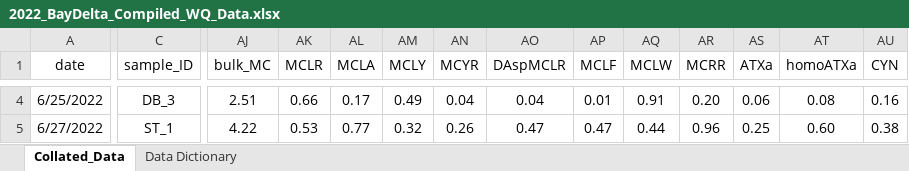
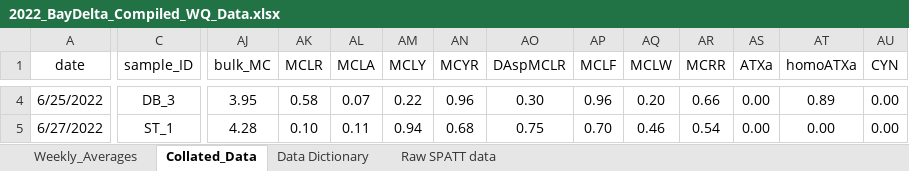
Before and after one commit to haleyplaas/BayDeltaCyanos, an Excel workbook: waterqualitydata/2022_BayDelta_Compiled_WQ_Data.xlsx, sheet Collated_Data, drawn as a sheet; only a part is shown, gaps mark what is left out; values as stored, in another font and other column widths than the file's, no borders; the diff covers the shown part only; the diff names each change by its address in the sheet, - before the commit and + after, or states it on an @@ line.

```diff
--- a/waterqualitydata/2022_BayDelta_Compiled_WQ_Data.xlsx (sheet Collated_Data)
+++ b/waterqualitydata/2022_BayDelta_Compiled_WQ_Data.xlsx (sheet Collated_Data)
+sheet tab: Weekly_Averages
+sheet tab: Raw SPATT data
-AJ4 (bulk_MC): 2.51
+AJ4 (bulk_MC): 3.95
-AK4 (MCLR): 0.66
+AK4 (MCLR): 0.58
-AL4 (MCLA): 0.17
+AL4 (MCLA): 0.07
-AM4 (MCLY): 0.49
+AM4 (MCLY): 0.22
-AN4 (MCYR): 0.04
+AN4 (MCYR): 0.96
-AO4 (DAspMCLR): 0.04
+AO4 (DAspMCLR): 0.30
-AP4 (MCLF): 0.01
+AP4 (MCLF): 0.96
-AQ4 (MCLW): 0.91
+AQ4 (MCLW): 0.20
-AR4 (MCRR): 0.20
+AR4 (MCRR): 0.66
-AS4 (ATXa): 0.06
+AS4 (ATXa): 0.00
-AT4 (homoATXa): 0.08
+AT4 (homoATXa): 0.89
-AU4 (CYN): 0.16
+AU4 (CYN): 0.00
-AJ5 (bulk_MC): 4.22
+AJ5 (bulk_MC): 4.28
-AK5 (MCLR): 0.53
+AK5 (MCLR): 0.10
-AL5 (MCLA): 0.77
+AL5 (MCLA): 0.11
-AM5 (MCLY): 0.32
+AM5 (MCLY): 0.94
-AN5 (MCYR): 0.26
+AN5 (MCYR): 0.68
-AO5 (DAspMCLR): 0.47
+AO5 (DAspMCLR): 0.75
-AP5 (MCLF): 0.47
+AP5 (MCLF): 0.70
-AQ5 (MCLW): 0.44
+AQ5 (MCLW): 0.46
-AR5 (MCRR): 0.96
+AR5 (MCRR): 0.54
-AS5 (ATXa): 0.25
+AS5 (ATXa): 0.00
-AT5 (homoATXa): 0.60
+AT5 (homoATXa): 0.00
-AU5 (CYN): 0.38
+AU5 (CYN): 0.00
```
Also changed, not shown: 621 edited cells elsewhere in this sheet, sheet Data Dictionary, PMdata/aerosol_data_bay_delta.xlsx, 15 other files.
